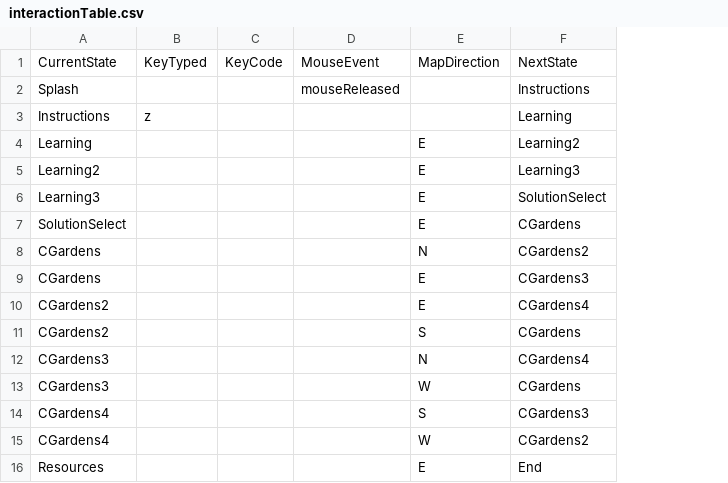
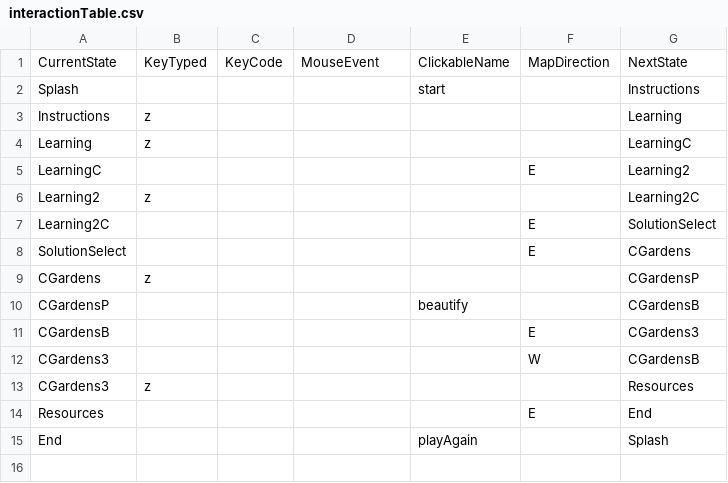
Before and after one commit to fiona2young/FoodDeserts, a CSV file: data/interactionTable.csv, drawn as a sheet; removed rows and columns are numbered as before the commit, all else as after; the diff names each change by its address in the sheet, - before the commit and + after, or states it on an @@ line.

```diff
--- a/data/interactionTable.csv
+++ b/data/interactionTable.csv
+column E, rows 1-2: ClickableName | start
-D2: mouseReleased
+D2: (empty)
+row 4: Learning | z |  |  |  |  | LearningC
-A5: Learning
+A5: LearningC
-B6: (empty)
+B6: z
-F6: E
+F6: (empty)
-G6: Learning3
+G6: Learning2C
-A7: Learning3
+A7: Learning2C
-B9: (empty)
+B9: z
-F9: N
+F9: (empty)
-G9: CGardens2
+G9: CGardensP
+row 10: CGardensP |  |  |  | beautify |  | CGardensB
-A11: CGardens
+A11: CGardensB
-row 10: CGardens2 |  |  |  | E | CGardens4
-row 11: CGardens2 |  |  |  | S | CGardens
-row 12: CGardens3 |  |  |  | N | CGardens4
-G12: CGardens
+G12: CGardensB
-row 14: CGardens4 |  |  |  | S | CGardens3
-row 15: CGardens4 |  |  |  | W | CGardens2
+row 13: CGardens3 | z |  |  |  |  | Resources
+row 15: End |  |  |  | playAgain |  | Splash
```
Also changed, not shown: data/adventureStates.csv, 4 other files.
